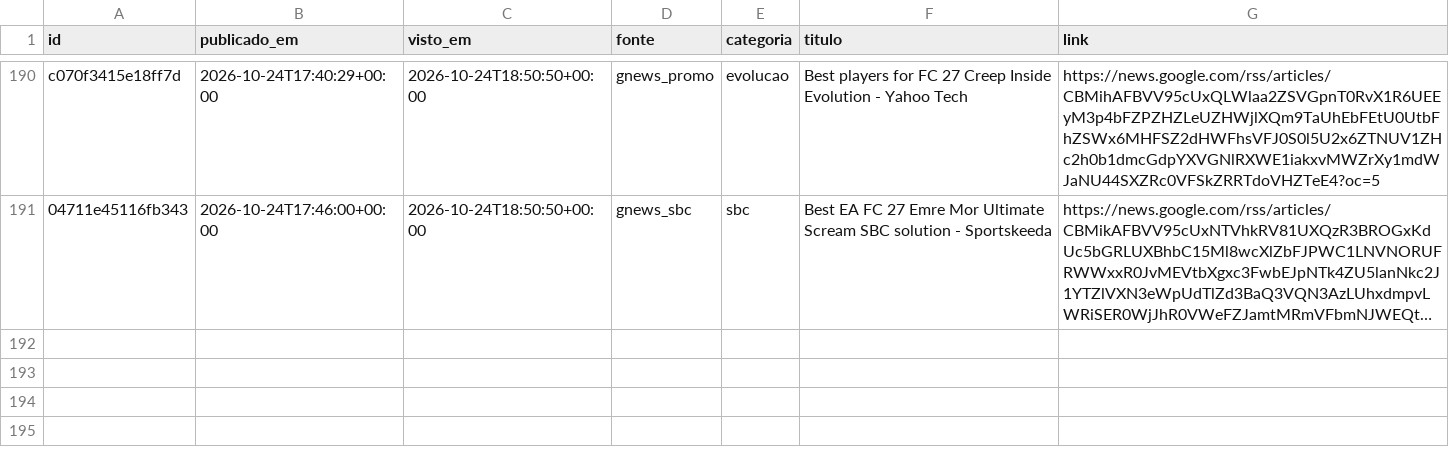
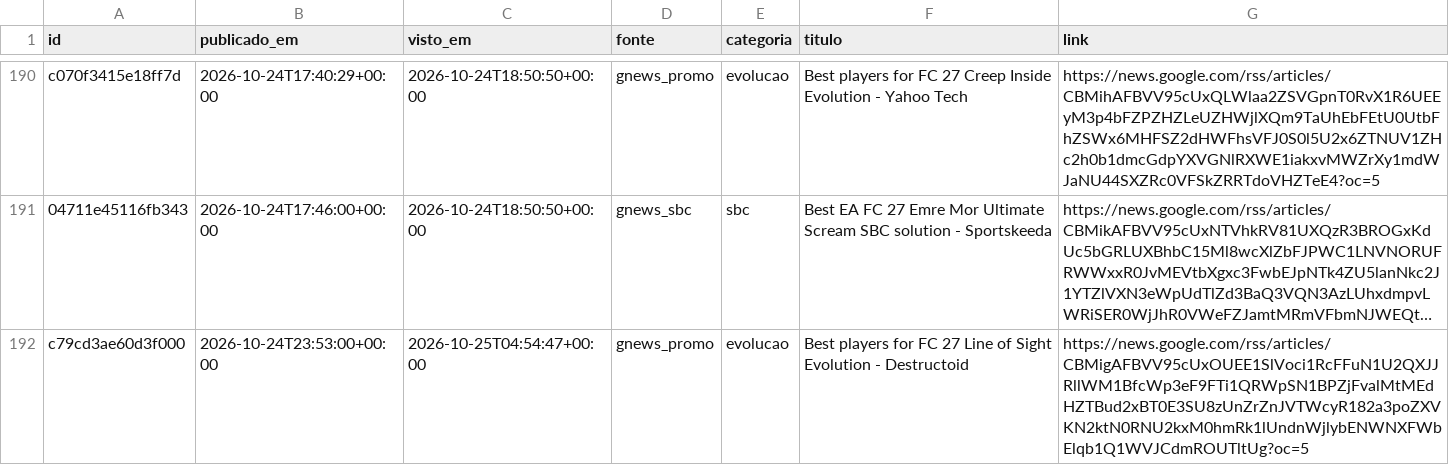
Before and after one commit to berna2001/fut-trading, a CSV file: noticias.csv, drawn as a sheet; only a part is shown, gaps mark what is left out; long unchanged cells end in …; the diff names each change by its address in the sheet, - before the commit and + after, or states it on an @@ line.

```diff
--- a/noticias.csv
+++ b/noticias.csv
+row 192: c79cd3ae60d3f000 | 2026-10-24T23:53:00+00:00 | 2026-10-25T04:54:47+00:00 | gnews_promo | evolucao | Best players for FC 27 Line of Sight Evolution - Destructoid | https://news.google.com/rss/articles/CBMigAFBVV95cUxOUEE1SlVoci1RcFFuN1U2QXJJRllWM1BfcWp3eF9FTi1QRWpSN1BPZjFvalMtMEdHZTBud2xBT0E3SU8zUnZrZnJVTWcyR182a3poZXVKN2ktN0RNU2kxM0hmRk1lUndnWjlybENWNXFWbElqb1Q1WVJCdmROUTltUg?oc=5
```
